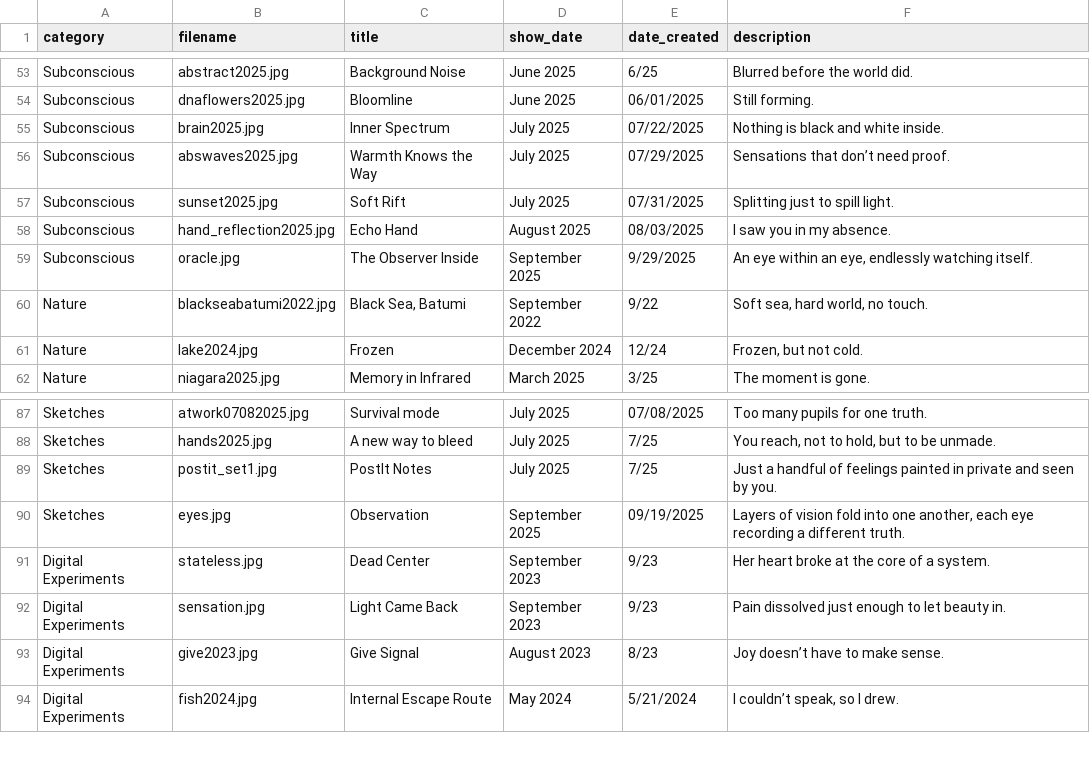
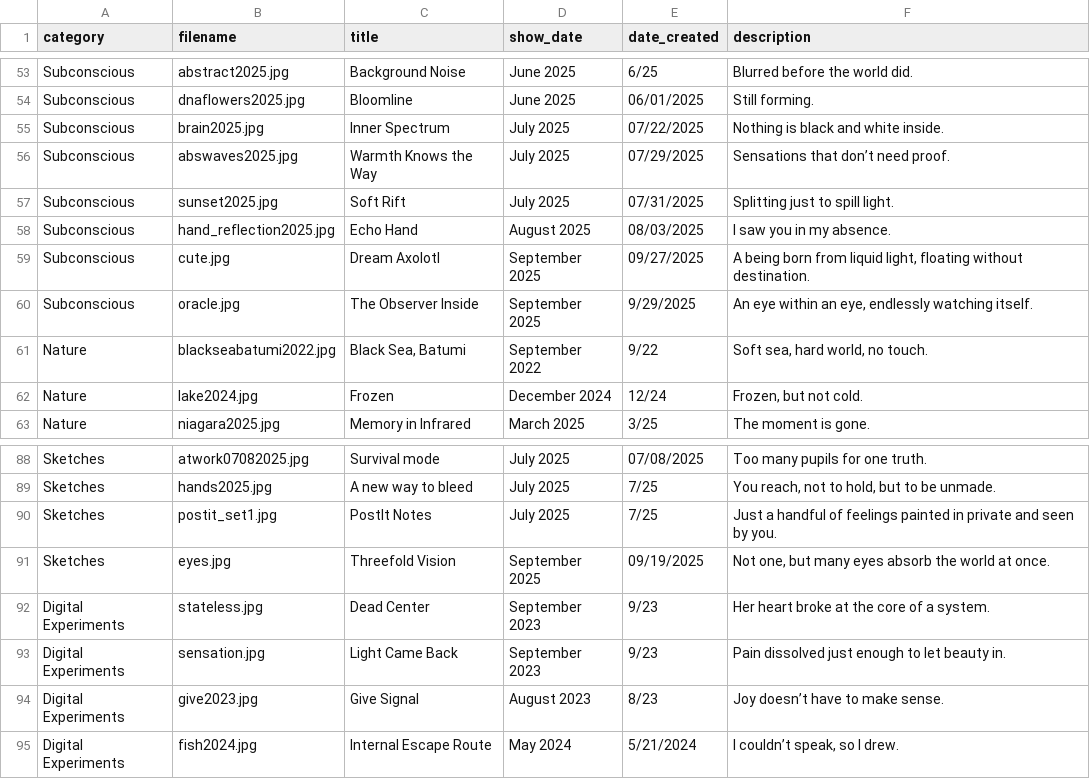
Before and after one commit to aparfenen/aparfenen-art, a CSV file: gallery_metadata.csv, drawn as a sheet; only a part is shown, gaps mark what is left out.

Commit message:
Gallery Update - 3

```diff
--- a/gallery_metadata.csv
+++ b/gallery_metadata.csv
@@ -59,2 +59,3 @@ Subconscious;sunset2025.jpg;Soft Rift;July 2025;07/31/2025;Splitting just to spi
 Subconscious;hand_reflection2025.jpg;Echo Hand;August 2025;08/03/2025;I saw you in my absence.
+Subconscious;cute.jpg;Dream Axolotl;September 2025;09/27/2025;A being born from liquid light, floating without destination.
 Subconscious;oracle.jpg;The Observer Inside;September 2025;9/29/2025;An eye within an eye, endlessly watching itself.
@@ -91,3 +92,3 @@ Sketches;hands2025.jpg;A new way to bleed;July 2025;7/25;You reach, not to hold,
 Sketches;postit_set1.jpg;PostIt Notes;July 2025;7/25;Just a handful of feelings painted in private and seen by you.
-Sketches;eyes.jpg;Observation;September 2025;09/19/2025;Layers of vision fold into one another, each eye recording a different truth.
+Sketches;eyes.jpg;Threefold Vision;September 2025;09/19/2025;Not one, but many eyes absorb the world at once.
 Digital Experiments;stateless.jpg;Dead Center;September 2023;9/23;Her heart broke at the core of a system.
```
Also changed, not shown: 2 other files.
